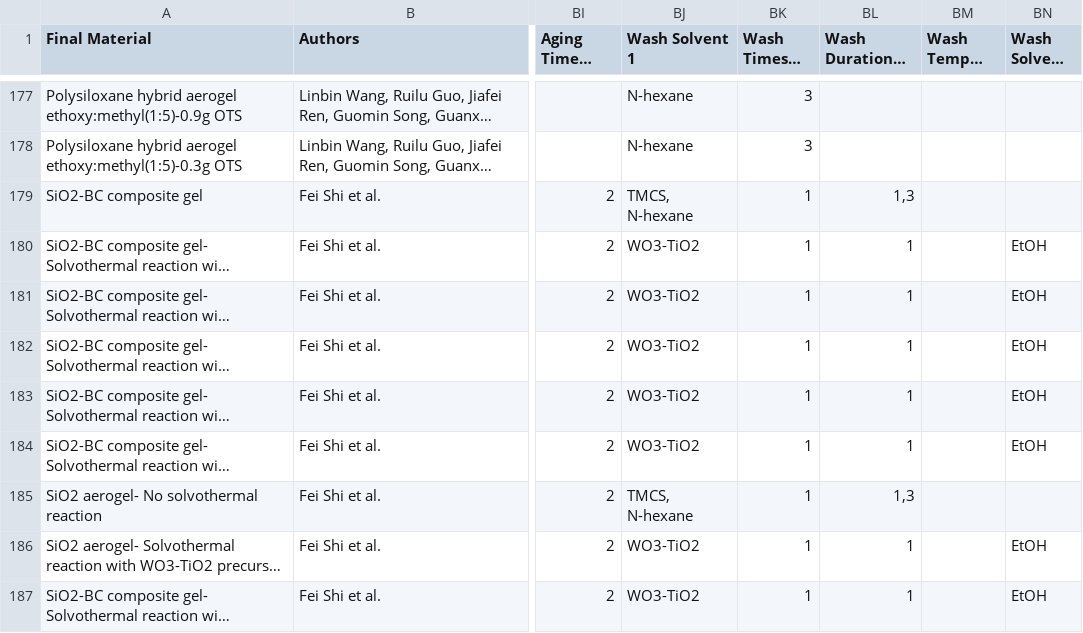
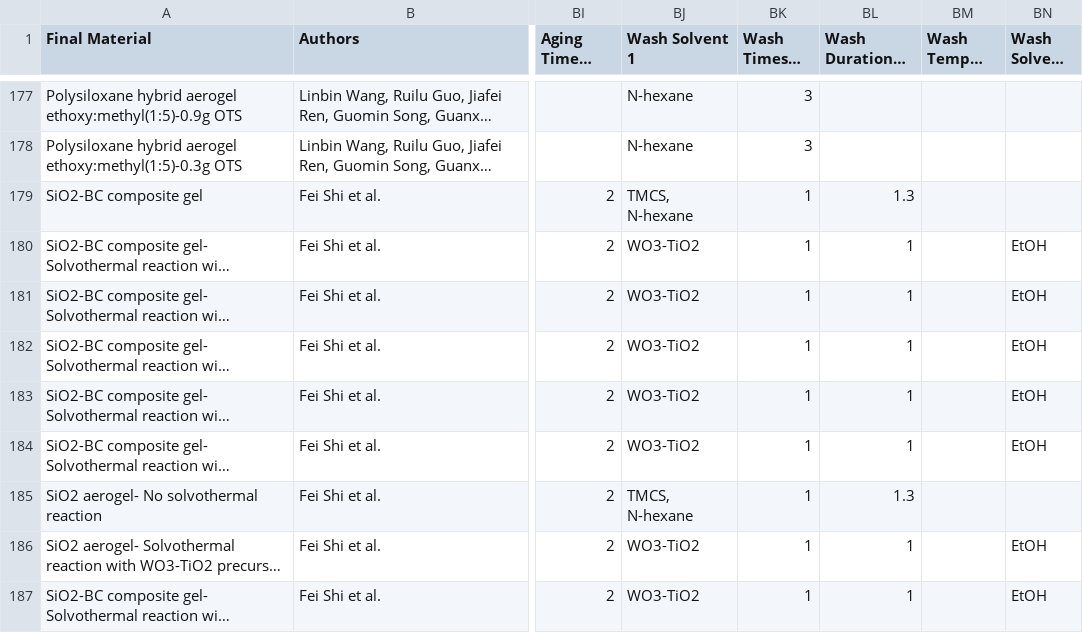
Before and after one commit to andreshyer/Ferri_Aerogel_Neo4j, a CSV file: files/si_aerogels.csv (was backends/si_aerogels.csv), drawn as a sheet; only a part is shown, gaps mark what is left out; long unchanged cells end in …; the diff names each change by its address in the sheet, - before the commit and + after, or states it on an @@ line.

```diff
--- a/backends/si_aerogels.csv
+++ b/files/si_aerogels.csv
-BL179 (Wash Duration 1 (days)): 1,3
+BL179 (Wash Duration 1 (days)): 1.3
-BL185 (Wash Duration 1 (days)): 1,3
+BL185 (Wash Duration 1 (days)): 1.3
```
Also changed, not shown: 12 other files.
